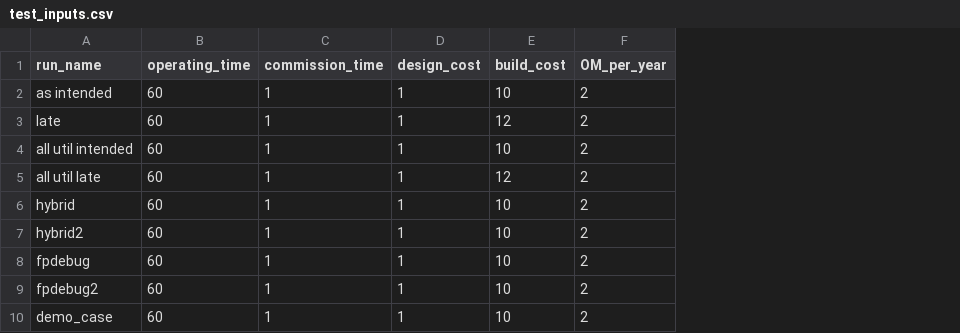
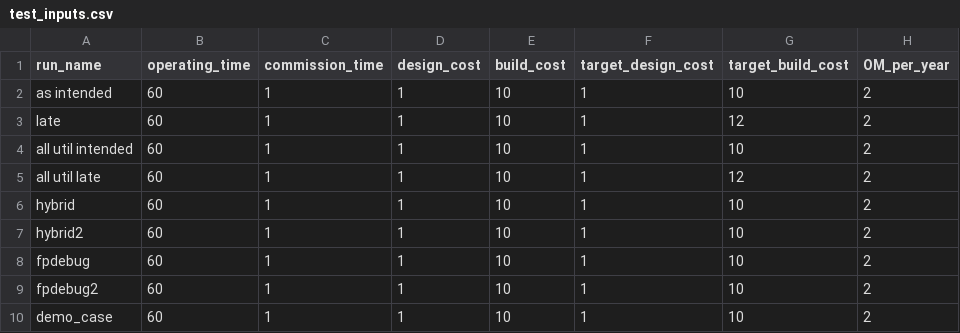
Before and after one commit to uw-reti/open, a CSV file: test_inputs.csv, drawn as a sheet; only a part is shown; the diff names each change by its address in the sheet, - before the commit and + after, or states it on an @@ line.

```diff
--- a/test_inputs.csv
+++ b/test_inputs.csv
+column F (target_design_cost), rows 2-10: all 1
+column G (target_build_cost), rows 2-10: 10 | 12 | 10 | 12 | 10 | 10 | 10 | 10 | 10
-E3 (build_cost): 12
+E3 (build_cost): 10
-E5 (build_cost): 12
+E5 (build_cost): 10
```
Also changed, not shown: test_inputs_results.csv, 2 other files.
